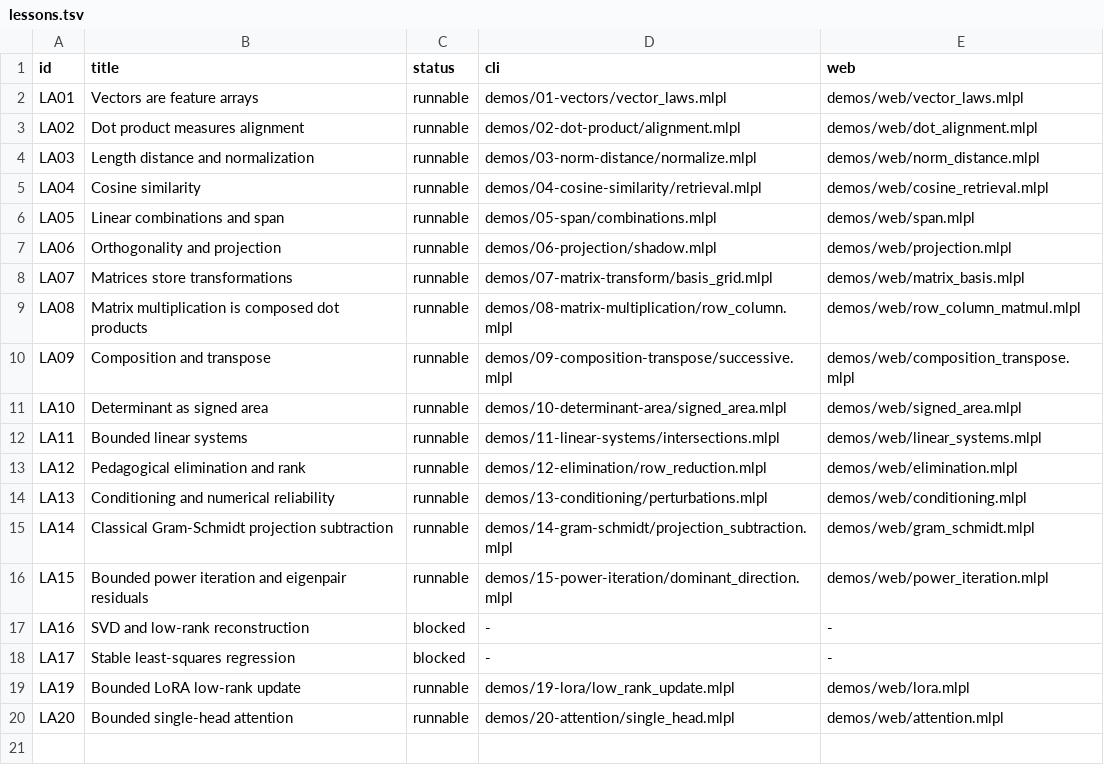
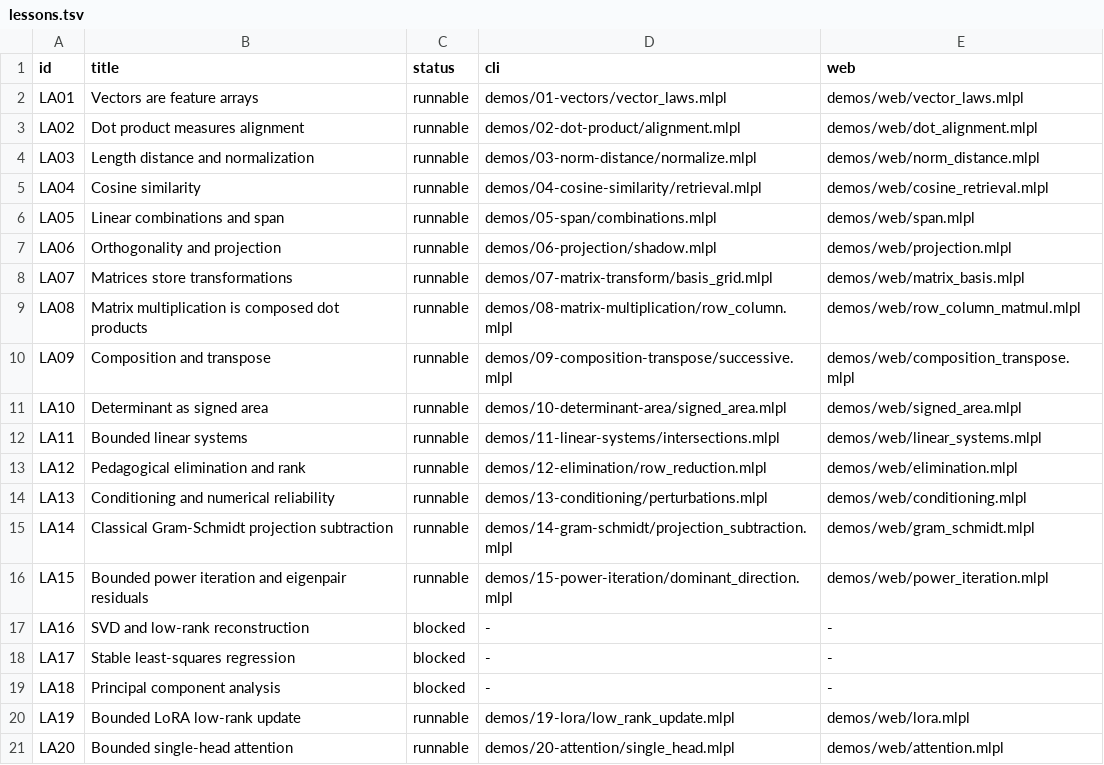
Before and after one commit to sw-ml-study/demo-linear-algebra, a TSV file: catalog/lessons.tsv, drawn as a sheet.

```diff
--- a/catalog/lessons.tsv
+++ b/catalog/lessons.tsv
@@ -18,2 +18,3 @@ LA16	SVD and low-rank reconstruction	blocked	-	-
 LA17	Stable least-squares regression	blocked	-	-
+LA18	Principal component analysis	blocked	-	-
 LA19	Bounded LoRA low-rank update	runnable	demos/19-lora/low_rank_update.mlpl	demos/web/lora.mlpl
```
Also changed, not shown: 7 other files.
